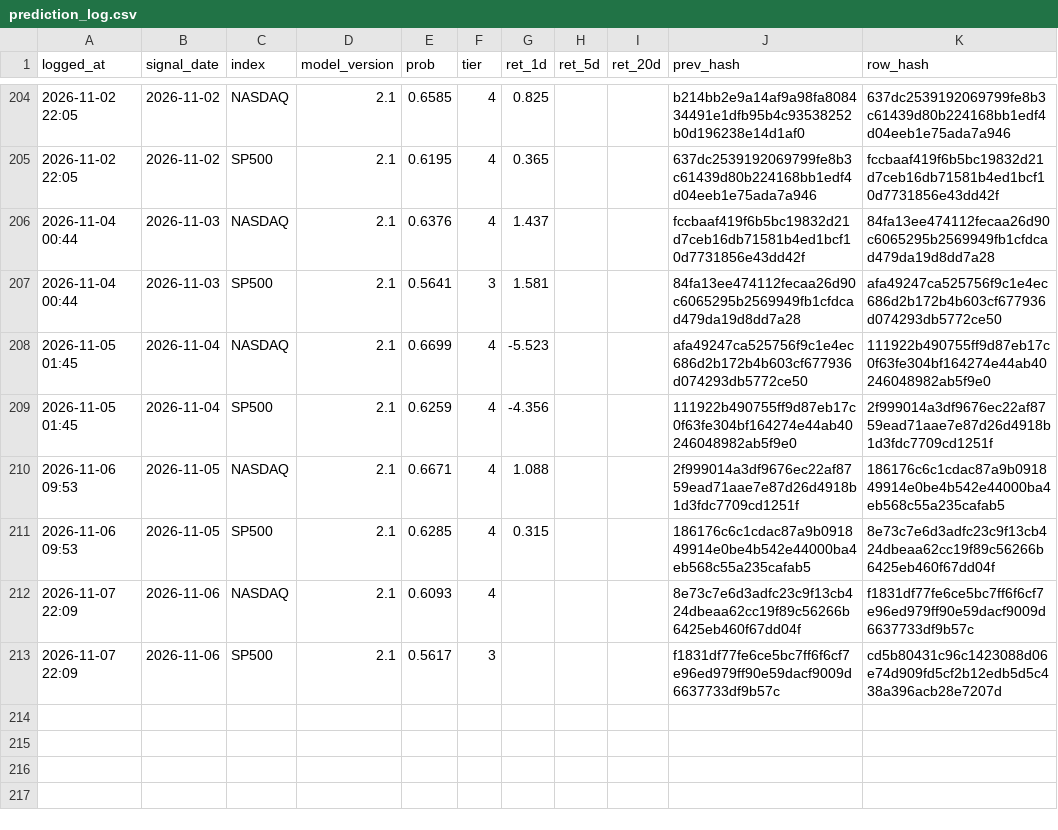
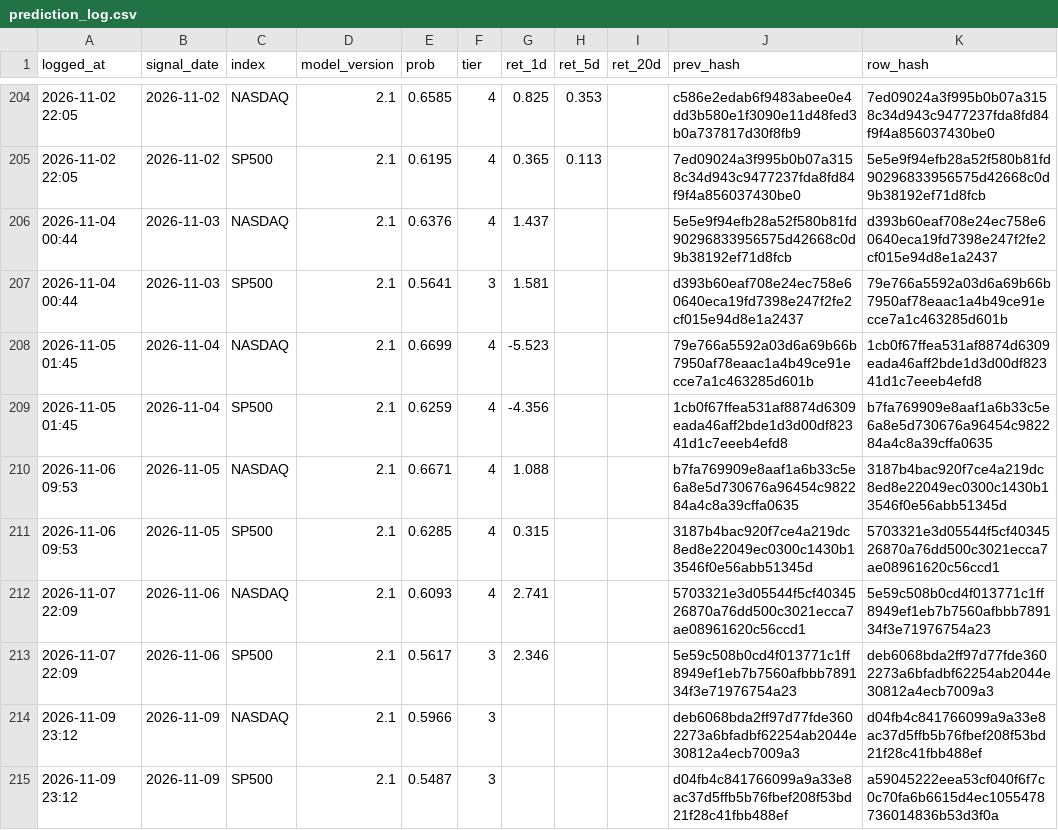
Before and after one commit to Vambrocop/valpha-lab, a CSV file: market-analysis/data/processed/prediction_log.csv, drawn as a sheet; only a part is shown, gaps mark what is left out; the diff covers the shown part only.

```diff
--- a/market-analysis/data/processed/prediction_log.csv
+++ b/market-analysis/data/processed/prediction_log.csv
@@ -204,10 +204,12 @@ logged_at,signal_date,index,model_version,prob,tier,ret_1d,ret_5d,ret_20d,prev_h
-2026-11-02 22:05,2026-11-02,NASDAQ,2.1,0.6585,4,0.825,,,b214bb2e9a14af9a98fa808434491e1dfb95b4c93538252b0d196238e14d1af0,637dc2539192069799fe8b3c61439d80b224168bb1edf4d04eeb1e75ada7a946
-2026-11-02 22:05,2026-11-02,SP500,2.1,0.6195,4,0.365,,,637dc2539192069799fe8b3c61439d80b224168bb1edf4d04eeb1e75ada7a946,fccbaaf419f6b5bc19832d21d7ceb16db71581b4ed1bcf10d7731856e43dd42f
-2026-11-04 00:44,2026-11-03,NASDAQ,2.1,0.6376,4,1.437,,,fccbaaf419f6b5bc19832d21d7ceb16db71581b4ed1bcf10d7731856e43dd42f,84fa13ee474112fecaa26d90c6065295b2569949fb1cfdcad479da19d8dd7a28
-2026-11-04 00:44,2026-11-03,SP500,2.1,0.5641,3,1.581,,,84fa13ee474112fecaa26d90c6065295b2569949fb1cfdcad479da19d8dd7a28,afa49247ca525756f9c1e4ec686d2b172b4b603cf677936d074293db5772ce50
-2026-11-05 01:45,2026-11-04,NASDAQ,2.1,0.6699,4,-5.523,,,afa49247ca525756f9c1e4ec686d2b172b4b603cf677936d074293db5772ce50,111922b490755ff9d87eb17c0f63fe304bf164274e44ab40246048982ab5f9e0
-2026-11-05 01:45,2026-11-04,SP500,2.1,0.6259,4,-4.356,,,111922b490755ff9d87eb17c0f63fe304bf164274e44ab40246048982ab5f9e0,2f999014a3df9676ec22af8759ead71aae7e87d26d4918b1d3fdc7709cd1251f
-2026-11-06 09:53,2026-11-05,NASDAQ,2.1,0.6671,4,1.088,,,2f999014a3df9676ec22af8759ead71aae7e87d26d4918b1d3fdc7709cd1251f,186176c6c1cdac87a9b091849914e0be4b542e44000ba4eb568c55a235cafab5
-2026-11-06 09:53,2026-11-05,SP500,2.1,0.6285,4,0.315,,,186176c6c1cdac87a9b091849914e0be4b542e44000ba4eb568c55a235cafab5,8e73c7e6d3adfc23c9f13cb424dbeaa62cc19f89c56266b6425eb460f67dd04f
-2026-11-07 22:09,2026-11-06,NASDAQ,2.1,0.6093,4,,,,8e73c7e6d3adfc23c9f13cb424dbeaa62cc19f89c56266b6425eb460f67dd04f,f1831df77fe6ce5bc7ff6f6cf7e96ed979ff90e59dacf9009d6637733df9b57c
-2026-11-07 22:09,2026-11-06,SP500,2.1,0.5617,3,,,,f1831df77fe6ce5bc7ff6f6cf7e96ed979ff90e59dacf9009d6637733df9b57c,cd5b80431c96c1423088d06e74d909fd5cf2b12edb5d5c438a396acb28e7207d
+2026-11-02 22:05,2026-11-02,NASDAQ,2.1,0.6585,4,0.825,0.353,,c586e2edab6f9483abee0e4dd3b580e1f3090e11d48fed3b0a737817d30f8fb9,7ed09024a3f995b0b07a3158c34d943c9477237fda8fd84f9f4a856037430be0
+2026-11-02 22:05,2026-11-02,SP500,2.1,0.6195,4,0.365,0.113,,7ed09024a3f995b0b07a3158c34d943c9477237fda8fd84f9f4a856037430be0,5e5e9f94efb28a52f580b81fd90296833956575d42668c0d9b38192ef71d8fcb
+2026-11-04 00:44,2026-11-03,NASDAQ,2.1,0.6376,4,1.437,,,5e5e9f94efb28a52f580b81fd90296833956575d42668c0d9b38192ef71d8fcb,d393b60eaf708e24ec758e60640eca19fd7398e247f2fe2cf015e94d8e1a2437
+2026-11-04 00:44,2026-11-03,SP500,2.1,0.5641,3,1.581,,,d393b60eaf708e24ec758e60640eca19fd7398e247f2fe2cf015e94d8e1a2437,79e766a5592a03d6a69b66b7950af78eaac1a4b49ce91ecce7a1c463285d601b
+2026-11-05 01:45,2026-11-04,NASDAQ,2.1,0.6699,4,-5.523,,,79e766a5592a03d6a69b66b7950af78eaac1a4b49ce91ecce7a1c463285d601b,1cb0f67ffea531af8874d6309eada46aff2bde1d3d00df82341d1c7eeeb4efd8
+2026-11-05 01:45,2026-11-04,SP500,2.1,0.6259,4,-4.356,,,1cb0f67ffea531af8874d6309eada46aff2bde1d3d00df82341d1c7eeeb4efd8,b7fa769909e8aaf1a6b33c5e6a8e5d730676a96454c982284a4c8a39cffa0635
+2026-11-06 09:53,2026-11-05,NASDAQ,2.1,0.6671,4,1.088,,,b7fa769909e8aaf1a6b33c5e6a8e5d730676a96454c982284a4c8a39cffa0635,3187b4bac920f7ce4a219dc8ed8e22049ec0300c1430b13546f0e56abb51345d
+2026-11-06 09:53,2026-11-05,SP500,2.1,0.6285,4,0.315,,,3187b4bac920f7ce4a219dc8ed8e22049ec0300c1430b13546f0e56abb51345d,5703321e3d05544f5cf4034526870a76dd500c3021ecca7ae08961620c56ccd1
+2026-11-07 22:09,2026-11-06,NASDAQ,2.1,0.6093,4,2.741,,,5703321e3d05544f5cf4034526870a76dd500c3021ecca7ae08961620c56ccd1,5e59c508b0cd4f013771c1ff8949ef1eb7b7560afbbb789134f3e71976754a23
+2026-11-07 22:09,2026-11-06,SP500,2.1,0.5617,3,2.346,,,5e59c508b0cd4f013771c1ff8949ef1eb7b7560afbbb789134f3e71976754a23,deb6068bda2ff97d77fde3602273a6bfadbf62254ab2044e30812a4ecb7009a3
+2026-11-09 23:12,2026-11-09,NASDAQ,2.1,0.5966,3,,,,deb6068bda2ff97d77fde3602273a6bfadbf62254ab2044e30812a4ecb7009a3,d04fb4c841766099a9a33e8ac37d5ffb5b76fbef208f53bd21f28c41fbb488ef
+2026-11-09 23:12,2026-11-09,SP500,2.1,0.5487,3,,,,d04fb4c841766099a9a33e8ac37d5ffb5b76fbef208f53bd21f28c41fbb488ef,a59045222eea53cf040f6f7c0c70fa6b6615d4ec1055478736014836b53d3f0a
```
Also changed, not shown: 61 edited cells elsewhere in this file, market-analysis/data/processed/paper_ledger.csv, 20 other files.
